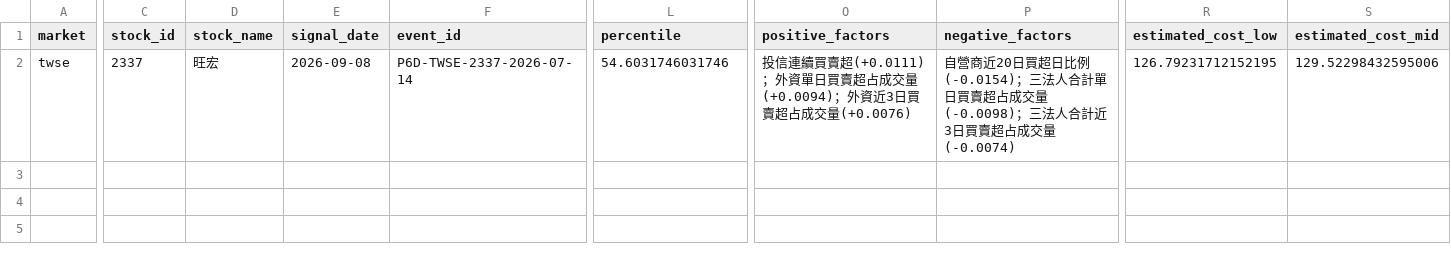
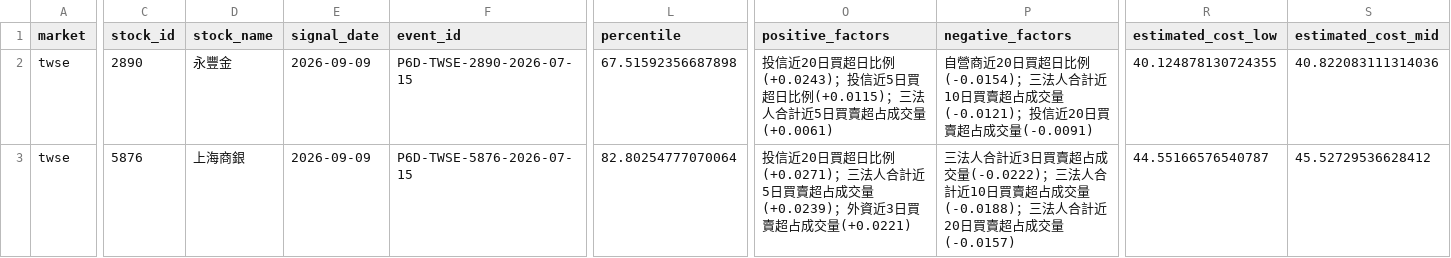
Before and after one commit to Locodoco2024/tw-stock-monitor, a CSV file: institutional_twse/notification_plan.csv, drawn as a sheet; only a part is shown, gaps mark what is left out; addresses are those after the commit; rows hold the shown columns only; the diff covers the shown part only; the diff names each change by its address in the sheet, - before the commit and + after, or states it on an @@ line.

```diff
--- a/institutional_twse/notification_plan.csv
+++ b/institutional_twse/notification_plan.csv
+row 2: twse | 2890 | 永豐金 | 2026-09-09 | P6D-TWSE-2890-2026-07-15 | 67.51592356687898 | 投信近20日買超日比例(+0.0243)；投信近5日買超日比例(+0.0115)；三法人合計近5日買賣超占成交量(+0.0061) | 自營商近20日買超日比例(-0.0154)；三法人合計近10日買賣超占成交量(-0.0121)；投信近20日買賣超占成交量(-0.0091) | 40.124878130724355 | 40.822083111314036
-C3 (stock_id): 2337
+C3 (stock_id): 5876
-D3 (stock_name): 旺宏
+D3 (stock_name): 上海商銀
-E3 (signal_date): 2026-09-08
+E3 (signal_date): 2026-09-09
-F3 (event_id): P6D-TWSE-2337-2026-07-14
+F3 (event_id): P6D-TWSE-5876-2026-07-15
-L3 (percentile): 54.6031746031746
+L3 (percentile): 82.80254777070064
-O3 (positive_factors): 投信連續買賣超(+0.0111)；外資單日買賣超占成交量(+0.0094)；外資近3日買賣超占成交量(+0.0076)
+O3 (positive_factors): 投信近20日買超日比例(+0.0271)；三法人合計近5日買賣超占成交量(+0.0239)；外資近3日買賣超占成交量(+0.0221)
-P3 (negative_factors): 自營商近20日買超日比例(-0.0154)；三法人合計單日買賣超占成交量(-0.0098)；三法人合計近3日買賣超占成交量(-0.0074)
+P3 (negative_factors): 三法人合計近3日買賣超占成交量(-0.0222)；三法人合計近10日買賣超占成交量(-0.0188)；三法人合計近20日買賣超占成交量(-0.0157)
-R3 (estimated_cost_low): 126.79231712152195
+R3 (estimated_cost_low): 44.55166576540787
-S3 (estimated_cost_mid): 129.52298432595006
+S3 (estimated_cost_mid): 45.52729536628412
```
Also changed, not shown: 6 edited cells elsewhere in this file, institutional_twse/lifecycle_events.csv, institutional_twse/lifecycle_notifications.csv, 4 other files.
